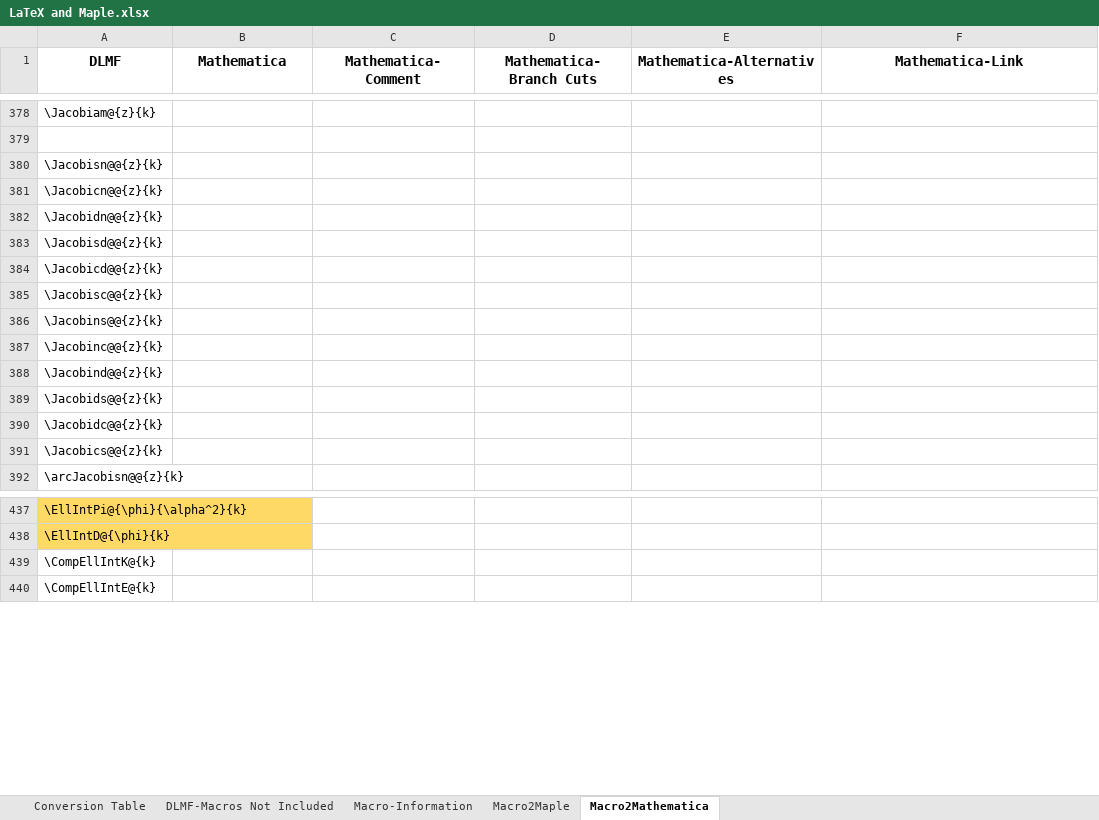
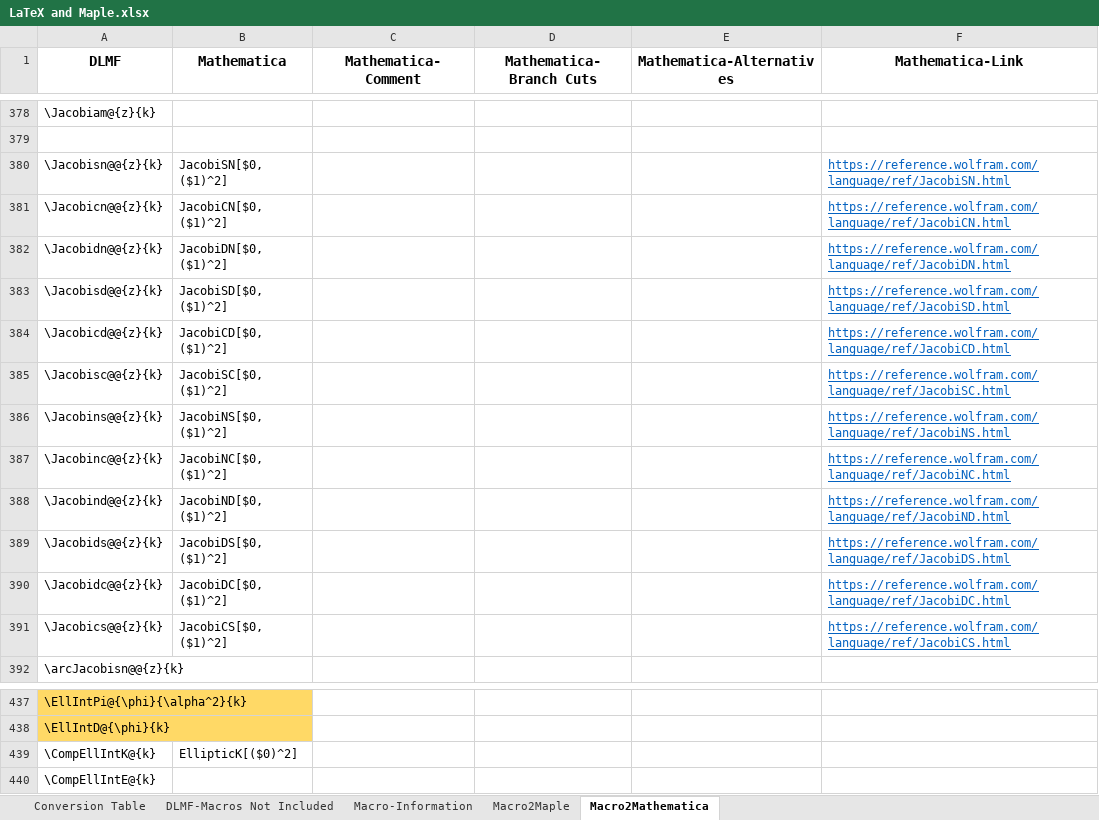
Before and after one commit to gipplab/LaCASt, an Excel workbook: libs/ReferenceData/LaTeX and Maple.xlsx, sheet Macro2Mathematica, drawn as a sheet; only a part is shown, gaps mark what is left out; values as stored, in another font and other column widths than the file's, no borders; the diff names each change by its address in the sheet, - before the commit and + after, or states it on an @@ line.

Commit message:
Bug fix in Mathematica translation in library

```diff
--- a/libs/ReferenceData/LaTeX and Maple.xlsx (sheet Macro2Mathematica)
+++ b/libs/ReferenceData/LaTeX and Maple.xlsx (sheet Macro2Mathematica)
-B380 (Mathematica): (empty)
+B380 (Mathematica): JacobiSN[$0, ($1)^2]
-F380 (Mathematica-Link): (empty)
+F380 (Mathematica-Link): https://reference.wolfram.com/language/ref/JacobiSN.html
-B381 (Mathematica): (empty)
+B381 (Mathematica): JacobiCN[$0, ($1)^2]
-F381 (Mathematica-Link): (empty)
+F381 (Mathematica-Link): https://reference.wolfram.com/language/ref/JacobiCN.html
-B382 (Mathematica): (empty)
+B382 (Mathematica): JacobiDN[$0, ($1)^2]
-F382 (Mathematica-Link): (empty)
+F382 (Mathematica-Link): https://reference.wolfram.com/language/ref/JacobiDN.html
-B383 (Mathematica): (empty)
+B383 (Mathematica): JacobiSD[$0, ($1)^2]
-F383 (Mathematica-Link): (empty)
+F383 (Mathematica-Link): https://reference.wolfram.com/language/ref/JacobiSD.html
-B384 (Mathematica): (empty)
+B384 (Mathematica): JacobiCD[$0, ($1)^2]
-F384 (Mathematica-Link): (empty)
+F384 (Mathematica-Link): https://reference.wolfram.com/language/ref/JacobiCD.html
-B385 (Mathematica): (empty)
+B385 (Mathematica): JacobiSC[$0, ($1)^2]
-F385 (Mathematica-Link): (empty)
+F385 (Mathematica-Link): https://reference.wolfram.com/language/ref/JacobiSC.html
-B386 (Mathematica): (empty)
+B386 (Mathematica): JacobiNS[$0, ($1)^2]
-F386 (Mathematica-Link): (empty)
+F386 (Mathematica-Link): https://reference.wolfram.com/language/ref/JacobiNS.html
-B387 (Mathematica): (empty)
+B387 (Mathematica): JacobiNC[$0, ($1)^2]
-F387 (Mathematica-Link): (empty)
+F387 (Mathematica-Link): https://reference.wolfram.com/language/ref/JacobiNC.html
-B388 (Mathematica): (empty)
+B388 (Mathematica): JacobiND[$0, ($1)^2]
-F388 (Mathematica-Link): (empty)
+F388 (Mathematica-Link): https://reference.wolfram.com/language/ref/JacobiND.html
-B389 (Mathematica): (empty)
+B389 (Mathematica): JacobiDS[$0, ($1)^2]
-F389 (Mathematica-Link): (empty)
+F389 (Mathematica-Link): https://reference.wolfram.com/language/ref/JacobiDS.html
-B390 (Mathematica): (empty)
+B390 (Mathematica): JacobiDC[$0, ($1)^2]
-F390 (Mathematica-Link): (empty)
+F390 (Mathematica-Link): https://reference.wolfram.com/language/ref/JacobiDC.html
-B391 (Mathematica): (empty)
+B391 (Mathematica): JacobiCS[$0, ($1)^2]
-F391 (Mathematica-Link): (empty)
+F391 (Mathematica-Link): https://reference.wolfram.com/language/ref/JacobiCS.html
-B439 (Mathematica): (empty)
+B439 (Mathematica): EllipticK[($0)^2]
```
